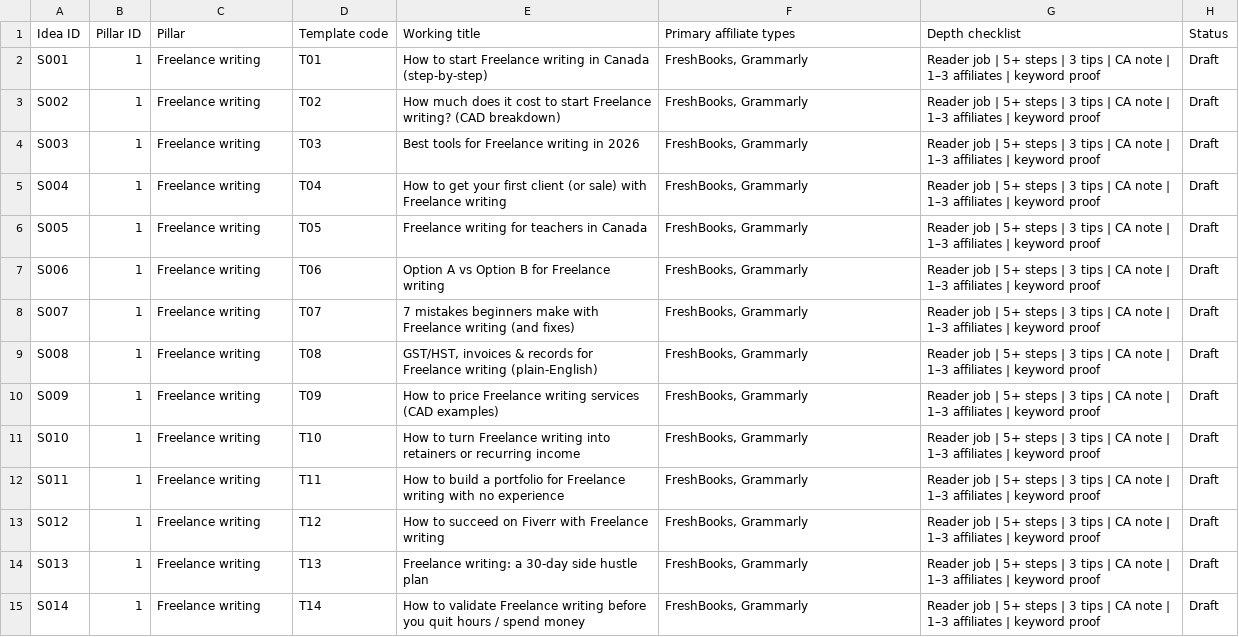
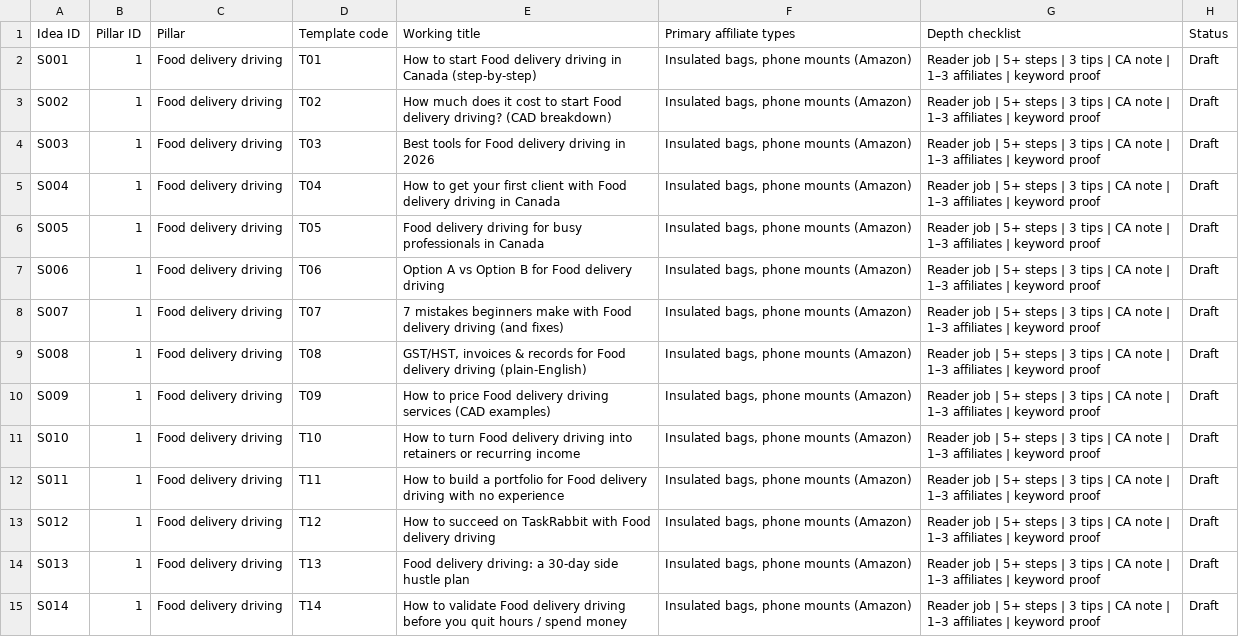
Before and after one commit to drewbotcarrothers/makemoneyoptimizer, a CSV file: content-planning/generator-sample-ideas.csv, drawn as a sheet; only a part is shown; the diff covers the shown part only.

```diff
--- a/content-planning/generator-sample-ideas.csv
+++ b/content-planning/generator-sample-ideas.csv
@@ -1,15 +1,15 @@
 Idea ID,Pillar ID,Pillar,Template code,Working title,Primary affiliate types,Depth checklist,Status
-S001,1,Freelance writing,T01,How to start Freelance writing in Canada (step-by-step),"FreshBooks, Grammarly",Reader job | 5+ steps | 3 tips | CA note | 1–3 affiliates | keyword proof,Draft
-S002,1,Freelance writing,T02,How much does it cost to start Freelance writing? (CAD breakdown),"FreshBooks, Grammarly",Reader job | 5+ steps | 3 tips | CA note | 1–3 affiliates | keyword proof,Draft
-S003,1,Freelance writing,T03,Best tools for Freelance writing in 2026,"FreshBooks, Grammarly",Reader job | 5+ steps | 3 tips | CA note | 1–3 affiliates | keyword proof,Draft
-S004,1,Freelance writing,T04,How to get your first client (or sale) with Freelance writing,"FreshBooks, Grammarly",Reader job | 5+ steps | 3 tips | CA note | 1–3 affiliates | keyword proof,Draft
-S005,1,Freelance writing,T05,Freelance writing for teachers in Canada,"FreshBooks, Grammarly",Reader job | 5+ steps | 3 tips | CA note | 1–3 affiliates | keyword proof,Draft
-S006,1,Freelance writing,T06,Option A vs Option B for Freelance writing,"FreshBooks, Grammarly",Reader job | 5+ steps | 3 tips | CA note | 1–3 affiliates | keyword proof,Draft
-S007,1,Freelance writing,T07,7 mistakes beginners make with Freelance writing (and fixes),"FreshBooks, Grammarly",Reader job | 5+ steps | 3 tips | CA note | 1–3 affiliates | keyword proof,Draft
-S008,1,Freelance writing,T08,"GST/HST, invoices & records for Freelance writing (plain-English)","FreshBooks, Grammarly",Reader job | 5+ steps | 3 tips | CA note | 1–3 affiliates | keyword proof,Draft
-S009,1,Freelance writing,T09,How to price Freelance writing services (CAD examples),"FreshBooks, Grammarly",Reader job | 5+ steps | 3 tips | CA note | 1–3 affiliates | keyword proof,Draft
-S010,1,Freelance writing,T10,How to turn Freelance writing into retainers or recurring income,"FreshBooks, Grammarly",Reader job | 5+ steps | 3 tips | CA note | 1–3 affiliates | keyword proof,Draft
-S011,1,Freelance writing,T11,How to build a portfolio for Freelance writing with no experience,"FreshBooks, Grammarly",Reader job | 5+ steps | 3 tips | CA note | 1–3 affiliates | keyword proof,Draft
-S012,1,Freelance writing,T12,How to succeed on Fiverr with Freelance writing,"FreshBooks, Grammarly",Reader job | 5+ steps | 3 tips | CA note | 1–3 affiliates | keyword proof,Draft
-S013,1,Freelance writing,T13,Freelance writing: a 30-day side hustle plan,"FreshBooks, Grammarly",Reader job | 5+ steps | 3 tips | CA note | 1–3 affiliates | keyword proof,Draft
-S014,1,Freelance writing,T14,How to validate Freelance writing before you quit hours / spend money,"FreshBooks, Grammarly",Reader job | 5+ steps | 3 tips | CA note | 1–3 affiliates | keyword proof,Draft
+S001,1,Food delivery driving,T01,How to start Food delivery driving in Canada (step-by-step),"Insulated bags, phone mounts (Amazon)",Reader job | 5+ steps | 3 tips | CA note | 1–3 affiliates | keyword proof,Draft
+S002,1,Food delivery driving,T02,How much does it cost to start Food delivery driving? (CAD breakdown),"Insulated bags, phone mounts (Amazon)",Reader job | 5+ steps | 3 tips | CA note | 1–3 affiliates | keyword proof,Draft
+S003,1,Food delivery driving,T03,Best tools for Food delivery driving in 2026,"Insulated bags, phone mounts (Amazon)",Reader job | 5+ steps | 3 tips | CA note | 1–3 affiliates | keyword proof,Draft
+S004,1,Food delivery driving,T04,How to get your first client with Food delivery driving in Canada,"Insulated bags, phone mounts (Amazon)",Reader job | 5+ steps | 3 tips | CA note | 1–3 affiliates | keyword proof,Draft
+S005,1,Food delivery driving,T05,Food delivery driving for busy professionals in Canada,"Insulated bags, phone mounts (Amazon)",Reader job | 5+ steps | 3 tips | CA note | 1–3 affiliates | keyword proof,Draft
+S006,1,Food delivery driving,T06,Option A vs Option B for Food delivery driving,"Insulated bags, phone mounts (Amazon)",Reader job | 5+ steps | 3 tips | CA note | 1–3 affiliates | keyword proof,Draft
+S007,1,Food delivery driving,T07,7 mistakes beginners make with Food delivery driving (and fixes),"Insulated bags, phone mounts (Amazon)",Reader job | 5+ steps | 3 tips | CA note | 1–3 affiliates | keyword proof,Draft
+S008,1,Food delivery driving,T08,"GST/HST, invoices & records for Food delivery driving (plain-English)","Insulated bags, phone mounts (Amazon)",Reader job | 5+ steps | 3 tips | CA note | 1–3 affiliates | keyword proof,Draft
+S009,1,Food delivery driving,T09,How to price Food delivery driving services (CAD examples),"Insulated bags, phone mounts (Amazon)",Reader job | 5+ steps | 3 tips | CA note | 1–3 affiliates | keyword proof,Draft
+S010,1,Food delivery driving,T10,How to turn Food delivery driving into retainers or recurring income,"Insulated bags, phone mounts (Amazon)",Reader job | 5+ steps | 3 tips | CA note | 1–3 affiliates | keyword proof,Draft
+S011,1,Food delivery driving,T11,How to build a portfolio for Food delivery driving with no experience,"Insulated bags, phone mounts (Amazon)",Reader job | 5+ steps | 3 tips | CA note | 1–3 affiliates | keyword proof,Draft
+S012,1,Food delivery driving,T12,How to succeed on TaskRabbit with Food delivery driving,"Insulated bags, phone mounts (Amazon)",Reader job | 5+ steps | 3 tips | CA note | 1–3 affiliates | keyword proof,Draft
+S013,1,Food delivery driving,T13,Food delivery driving: a 30-day side hustle plan,"Insulated bags, phone mounts (Amazon)",Reader job | 5+ steps | 3 tips | CA note | 1–3 affiliates | keyword proof,Draft
+S014,1,Food delivery driving,T14,How to validate Food delivery driving before you quit hours / spend money,"Insulated bags, phone mounts (Amazon)",Reader job | 5+ steps | 3 tips | CA note | 1–3 affiliates | keyword proof,Draft
```
Also changed, not shown: 138 edited cells elsewhere in this file, content-planning/batch-1-outlines-50.csv, 4 other files.
